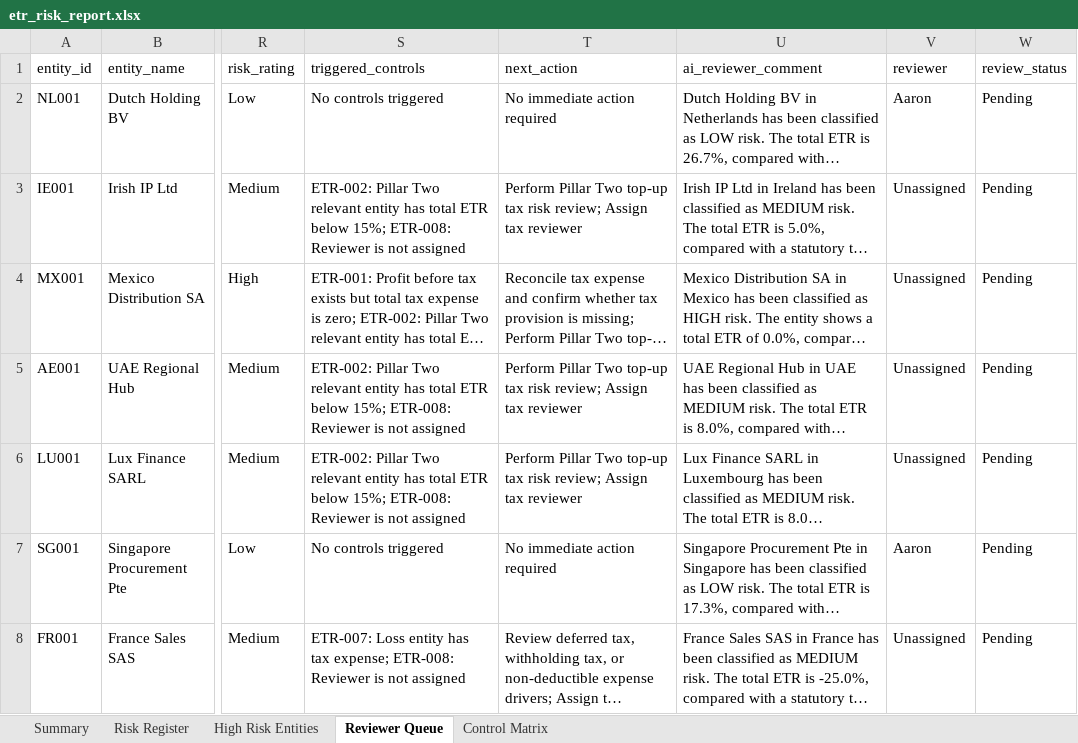
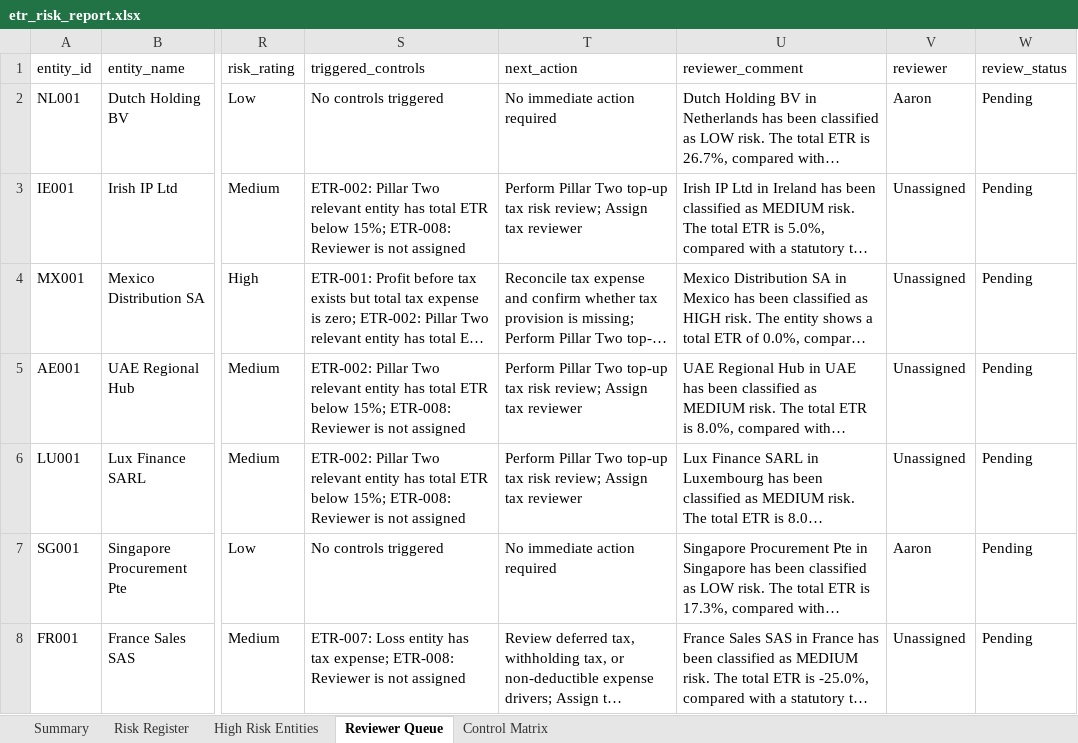
Before and after one commit to aaronvillarreal01-oss/Task002-etr-risk-cockpit, an Excel workbook: outputs/etr_risk_report.xlsx, sheet Reviewer Queue, drawn as a sheet; only a part is shown, gaps mark what is left out; long unchanged cells end in …; values as stored, in another font and other column widths than the file's, no borders; the diff names each change by its address in the sheet, - before the commit and + after, or states it on an @@ line.

```diff
--- a/outputs/etr_risk_report.xlsx (sheet Reviewer Queue)
+++ b/outputs/etr_risk_report.xlsx (sheet Reviewer Queue)
-U1: ai_reviewer_comment
+U1: reviewer_comment
```
Also changed, not shown: sheet High Risk Entities, sheet Risk Register, 7 other files.
